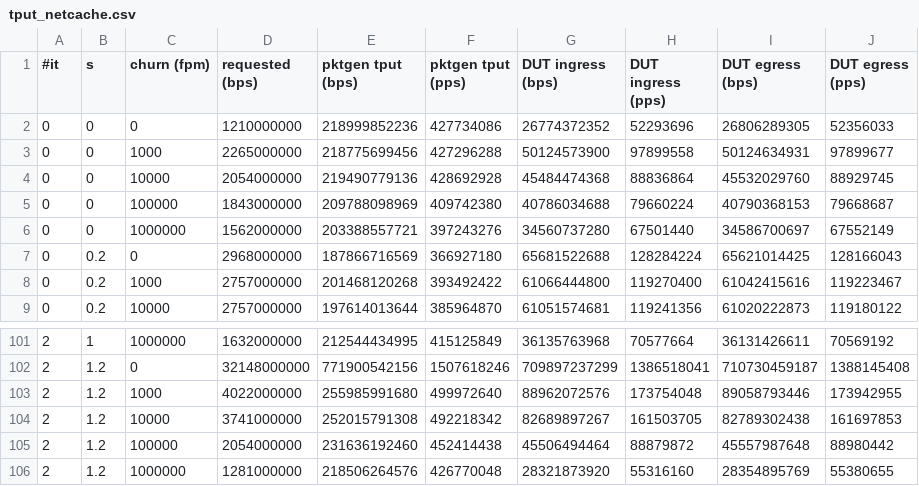
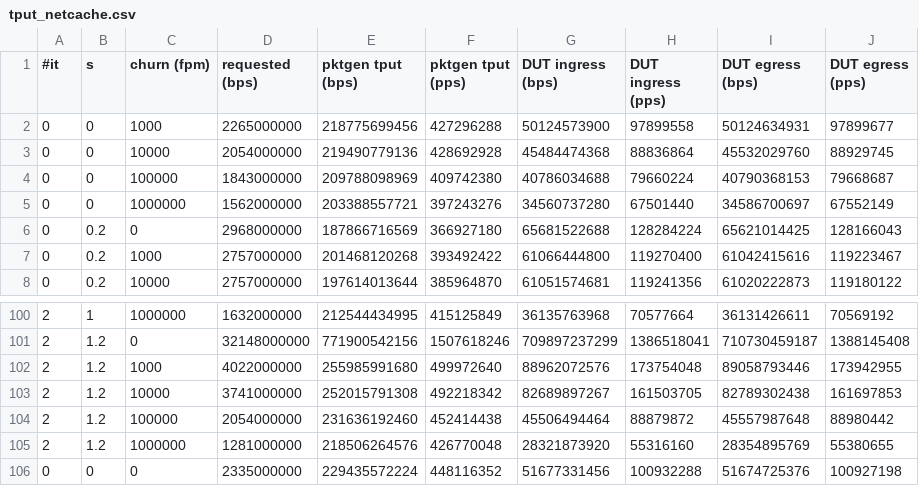
Before and after one commit to snaplab-dpss/synapse-project, a CSV file: eval/data/tput_netcache.csv, drawn as a sheet; only a part is shown, gaps mark what is left out; removed rows and columns are numbered as before the commit, all else as after; the diff names each change by its address in the sheet, - before the commit and + after, or states it on an @@ line.

```diff
--- a/eval/data/tput_netcache.csv
+++ b/eval/data/tput_netcache.csv
-row 2: 0 | 0 | 0 | 1210000000 | 218999852236 | 427734086 | 26774372352 | 52293696 | 26806289305 | 52356033
+row 106: 0 | 0 | 0 | 2335000000 | 229435572224 | 448116352 | 51677331456 | 100932288 | 51674725376 | 100927198
```
Also changed, not shown: eval/data/tput_synapse_kvs_guardedmaptable.csv, 12 other files.
